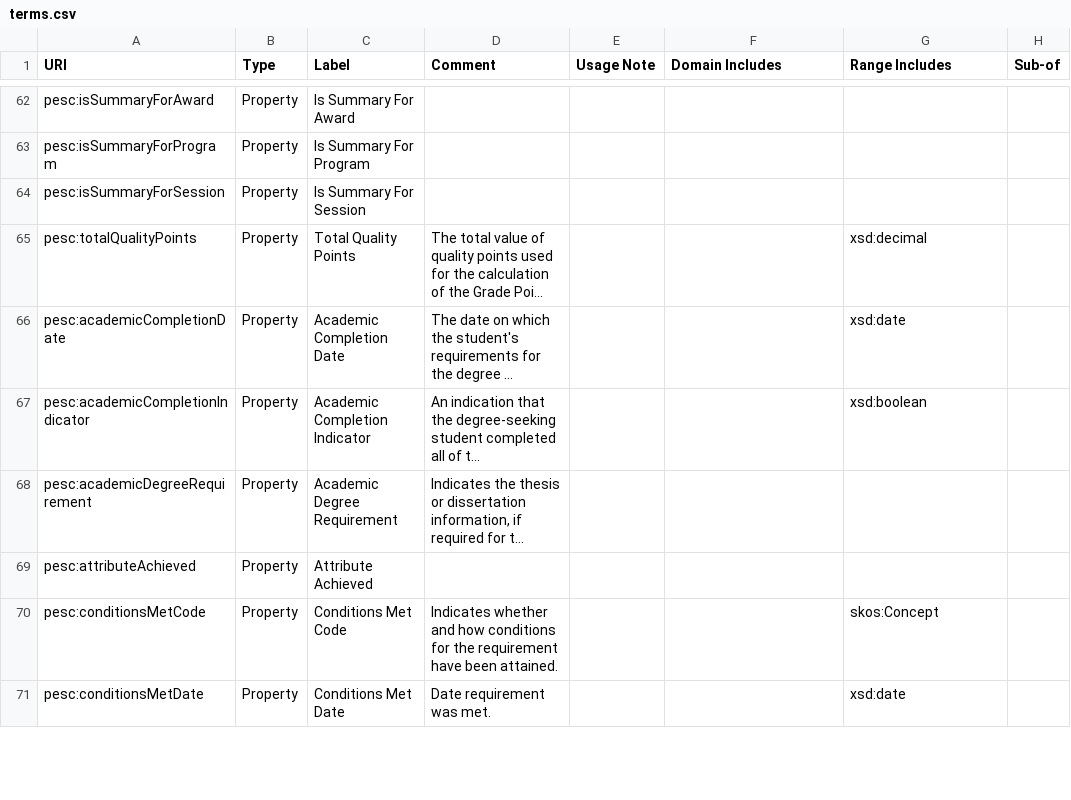
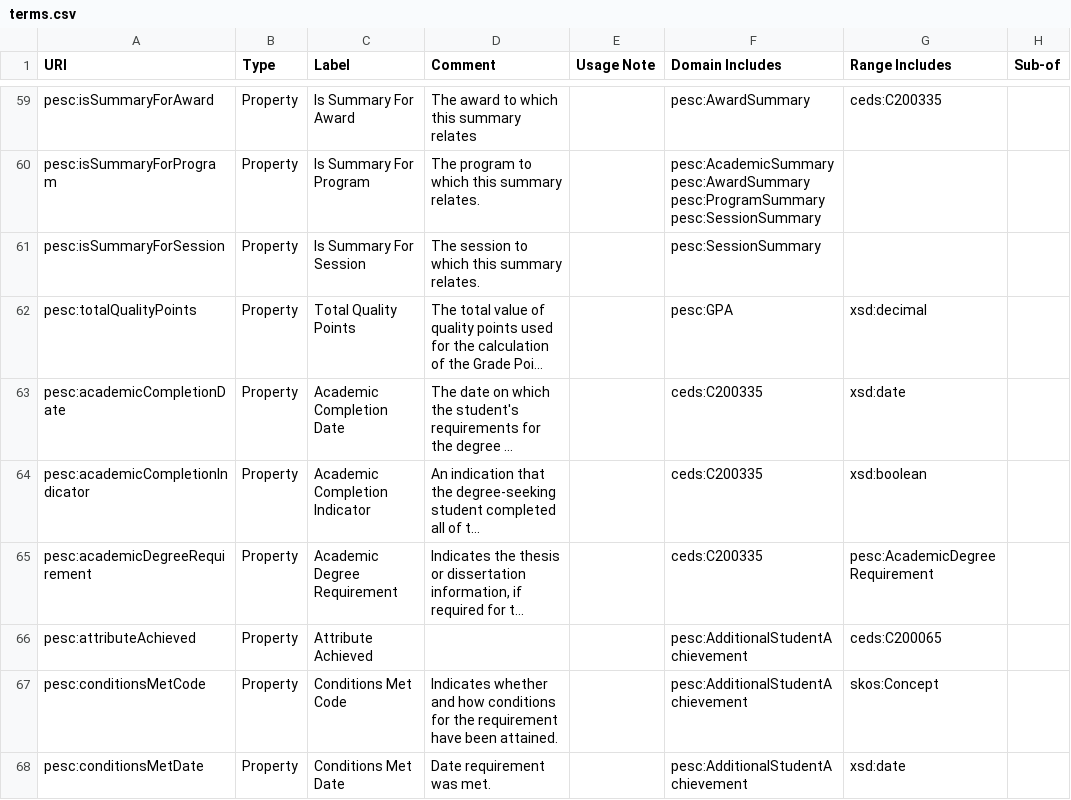
Before and after one commit to pesc-org/json-ld-transcript, a CSV file: Terms/terms.csv, drawn as a sheet; only a part is shown, gaps mark what is left out; long unchanged cells end in …; addresses are those after the commit; ↵ is a line break in a cell; the diff covers the shown part only; the diff names each change by its address in the sheet, - before the commit and + after, or states it on an @@ line.

Commit message:
Added domains and ranges

```diff
--- a/Terms/terms.csv
+++ b/Terms/terms.csv
-D59 (Comment): (empty)
+D59 (Comment): The award to which this summary relates
-F59 (Domain Includes): (empty)
+F59 (Domain Includes): pesc:AwardSummary
-G59 (Range Includes): (empty)
+G59 (Range Includes): ceds:C200335
-D60 (Comment): (empty)
+D60 (Comment): The program to which this summary relates.
-F60 (Domain Includes): (empty)
+F60 (Domain Includes): pesc:AcademicSummary ↵ pesc:AwardSummary ↵ pesc:ProgramSummary ↵ pesc:SessionSummary
-D61 (Comment): (empty)
+D61 (Comment): The session to which this summary relates.
-F61 (Domain Includes): (empty)
+F61 (Domain Includes): pesc:SessionSummary
-F62 (Domain Includes): (empty)
+F62 (Domain Includes): pesc:GPA
-F63:F65 (Domain Includes): (empty)
+F63:F65 (Domain Includes): ceds:C200335
-G65 (Range Includes): (empty)
+G65 (Range Includes): pesc:AcademicDegreeRequirement
-F66:F68 (Domain Includes): (empty)
+F66:F68 (Domain Includes): pesc:AdditionalStudentAchievement
-G66 (Range Includes): (empty)
+G66 (Range Includes): ceds:C200065
```
Also changed, not shown: 4 removed rows and 140 edited cells elsewhere in this file, 1 other file.
